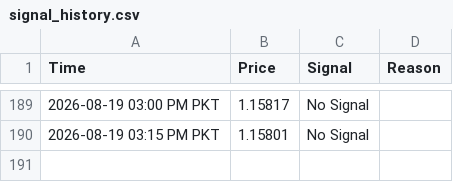
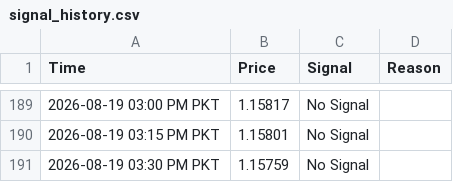
Before and after one commit to syed17wali/Aqua-Signal-Bot, a CSV file: signal_history.csv, drawn as a sheet; only a part is shown, gaps mark what is left out.

Commit message:
Update signal history

```diff
--- a/signal_history.csv
+++ b/signal_history.csv
@@ -190 +190,2 @@ Time,Price,Signal,Reason
 2026-08-19 03:15 PM PKT,1.15801,No Signal,
+2026-08-19 03:30 PM PKT,1.15759,No Signal,
```
